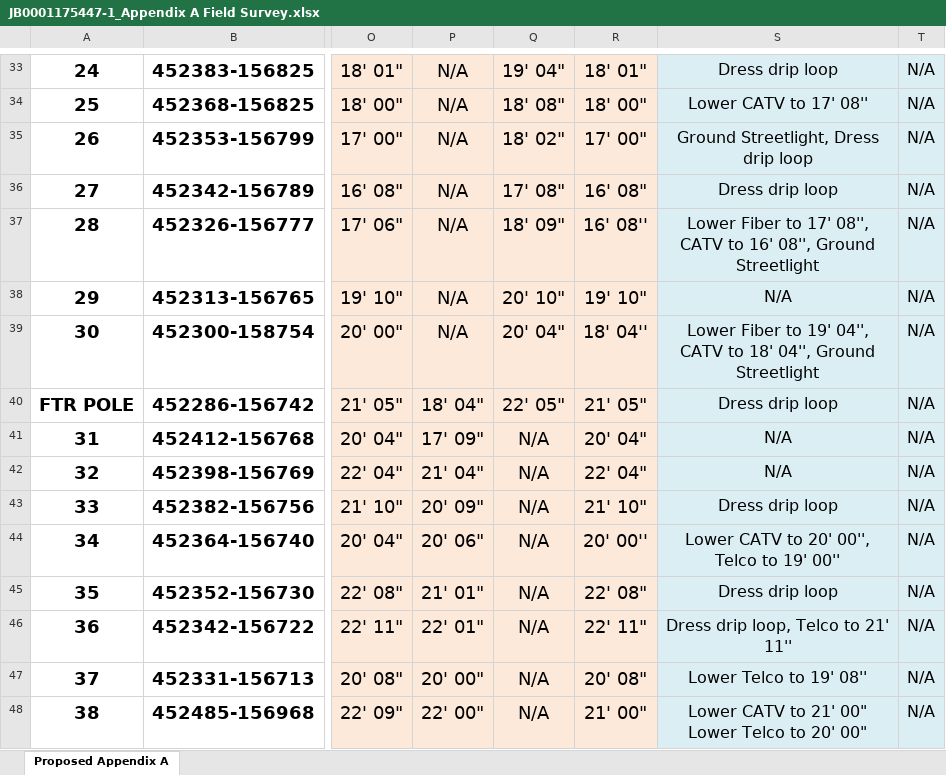
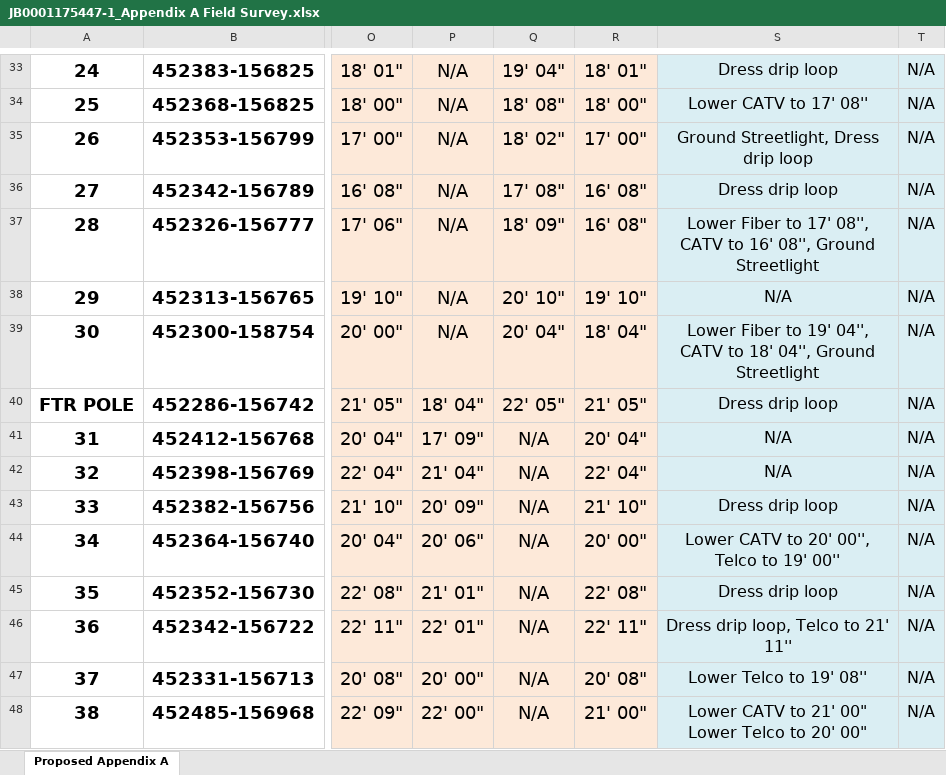
Before and after one commit to Pakar040/pole-permit-spreadsheet, an Excel workbook: user_input/JB0001175447-1_Appendix A Field Survey.xlsx, sheet Proposed Appendix A, drawn as a sheet; only a part is shown, gaps mark what is left out; values as stored, in another font and other column widths than the file's, no borders; charts and pictures not drawn; the diff covers the shown part only; the diff names each change by its address in the sheet, - before the commit and + after, or states it on an @@ line.

```diff
--- a/user_input/JB0001175447-1_Appendix A Field Survey.xlsx (sheet Proposed Appendix A)
+++ b/user_input/JB0001175447-1_Appendix A Field Survey.xlsx (sheet Proposed Appendix A)
-R37: 16' 08''
+R37: 16' 08"
-R39: 18' 04''
+R39: 18' 04"
-R44: 20' 00''
+R44: 20' 00"
```
Also changed, not shown: 8 edited cells elsewhere in this sheet, 9 other files.
